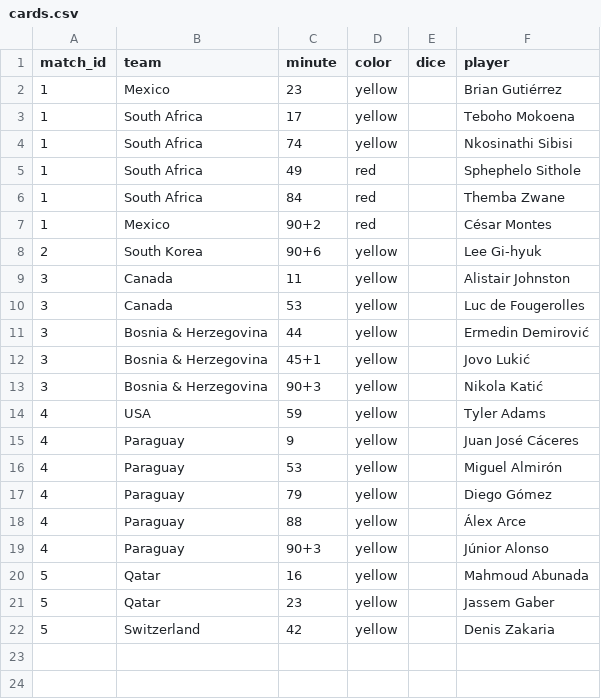
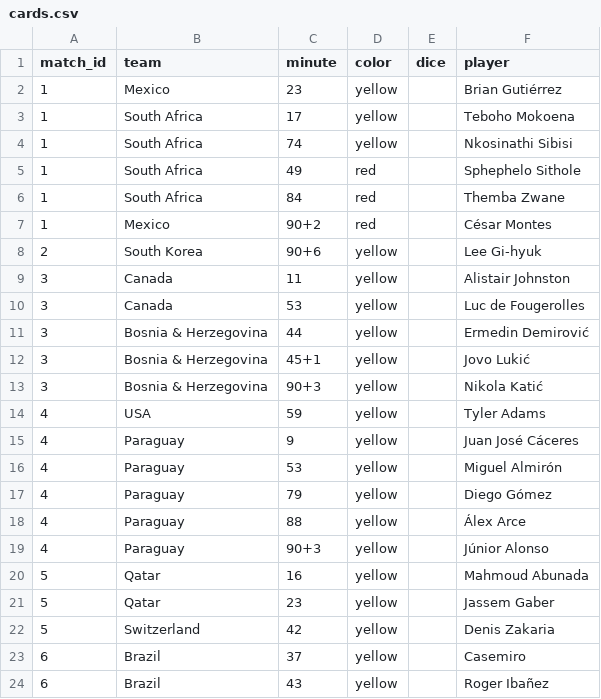
Before and after one commit to Godfrey811/wc2026friends, a CSV file: data/cards.csv, drawn as a sheet; the diff names each change by its address in the sheet, - before the commit and + after, or states it on an @@ line.

```diff
--- a/data/cards.csv
+++ b/data/cards.csv
+row 23: 6 | Brazil | 37 | yellow |  | Casemiro
+row 24: 6 | Brazil | 43 | yellow |  | Roger Ibañez
```
Also changed, not shown: data/goals.csv, data/matches.csv, 1 other file.
